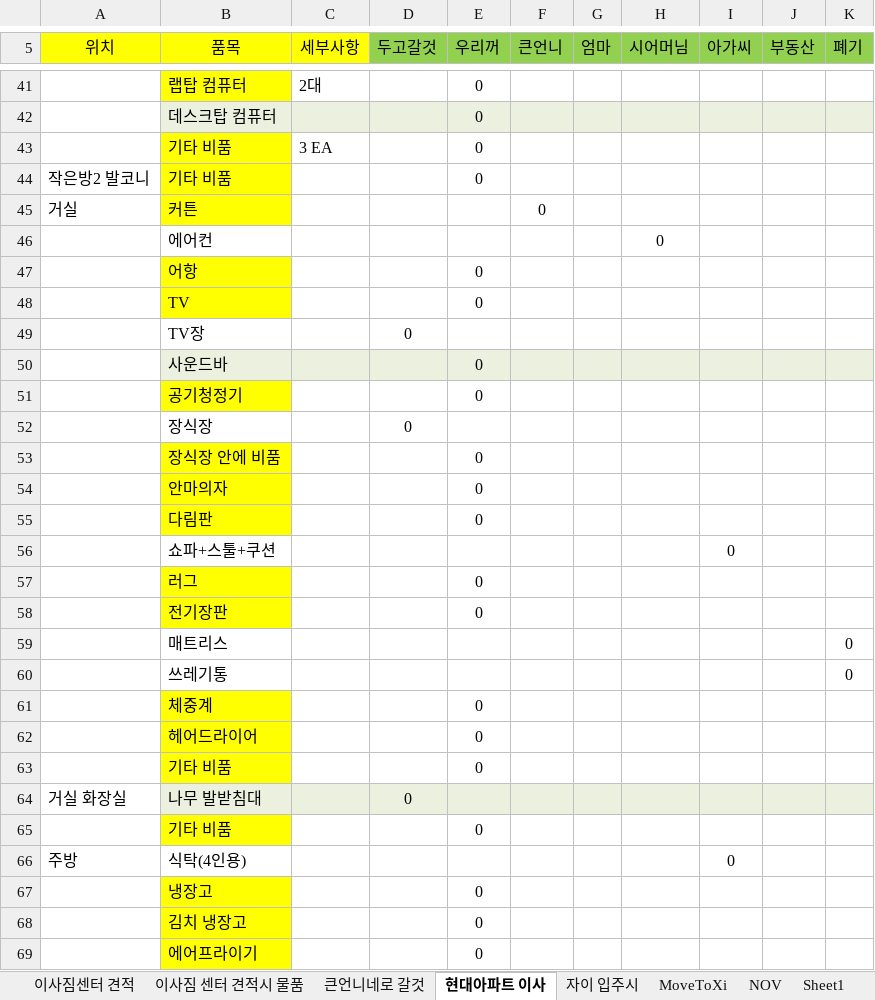
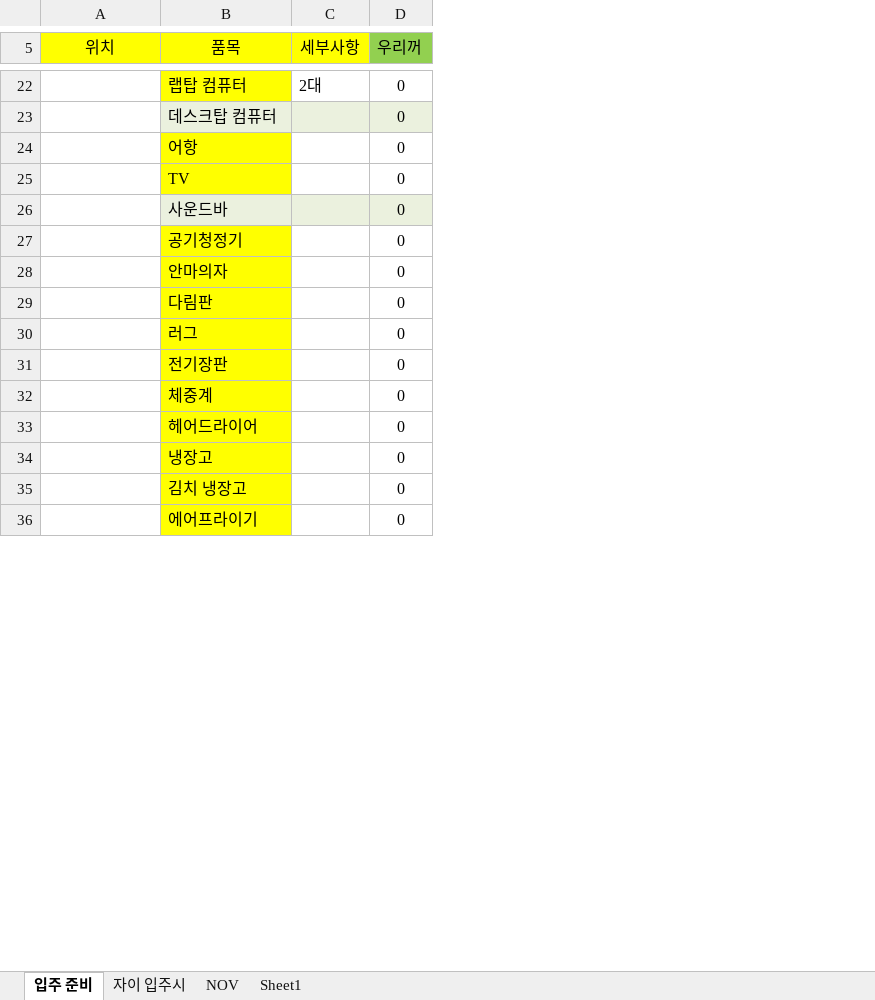
Before and after one commit to SangguKang/doc, an Excel workbook: Temp/이사준비-20200605.xlsx, sheet 입주 준비, drawn as a sheet; only a part is shown, gaps mark what is left out; values as stored, in another font and other column widths than the file's, no borders; the diff covers the shown part only; the diff names each change by its address in the sheet, - before the commit and + after, or states it on an @@ line.

```diff
--- a/Temp/이사준비-20200605.xlsx (sheet 입주 준비)
+++ b/Temp/이사준비-20200605.xlsx (sheet 입주 준비)
-sheet tab: 현대아파트 이사
+sheet tab: 입주 준비
-sheet tab: 이사짐센터 견적
-sheet tab: 이사짐 센터 견적시 물품
-sheet tab: 큰언니네로 갈것
-sheet tab: MoveToXi
-column D (두고갈것), empty
-column F (큰언니), empty
-column G (엄마), empty
-column H (시어머님), empty
-column I (아가씨), empty
-column J (부동산), empty
-column K (폐기), empty
-row 43: 작은방2 | 기타 비품 | 3 EA |  | 0
-row 44: 작은방2 발코니 | 기타 비품 |  |  | 0
-row 45: 거실 | 커튼 |  |  |  | 0
-row 46: 거실 | 에어컨 |  |  |  |  |  | 0
-row 49: 거실 | TV장 |  | 0
-row 52: 거실 | 장식장 |  | 0
-row 53: 거실 | 장식장 안에 비품 |  |  | 0
-row 56: 거실 | 쇼파+스툴+쿠션 |  |  |  |  |  |  | 0
-row 59: 거실 | 매트리스 |  |  |  |  |  |  |  |  | 0
-row 60: 거실 | 쓰레기통 |  |  |  |  |  |  |  |  | 0
-row 63: 거실 | 기타 비품 |  |  | 0
-row 64: 거실 화장실 | 나무 발받침대 |  | 0
-row 65: 거실 화장실 | 기타 비품 |  |  | 0
-row 66: 주방 | 식탁(4인용) |  |  |  |  |  |  | 0
```
Also changed, not shown: 21 removed rows and 1 edited cell elsewhere in this sheet, sheet NOV, formulas that keep their value.
